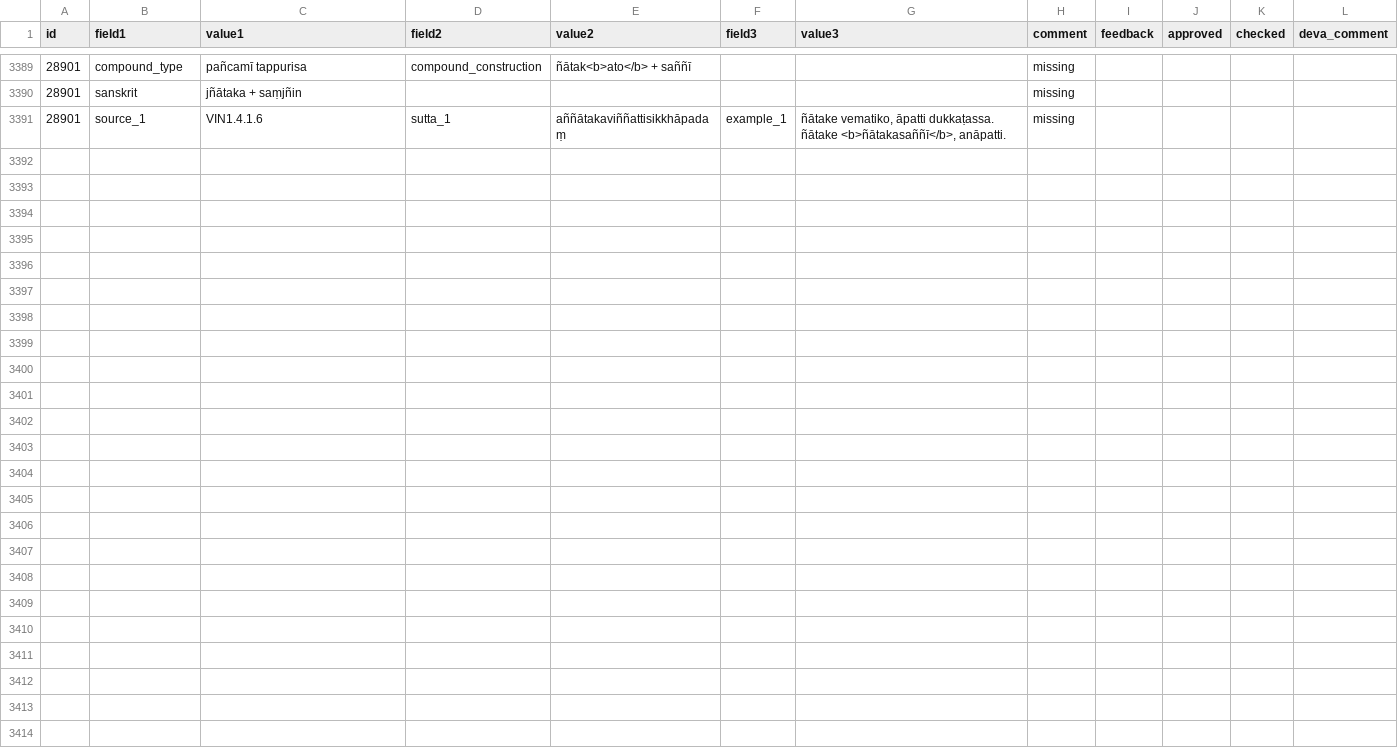
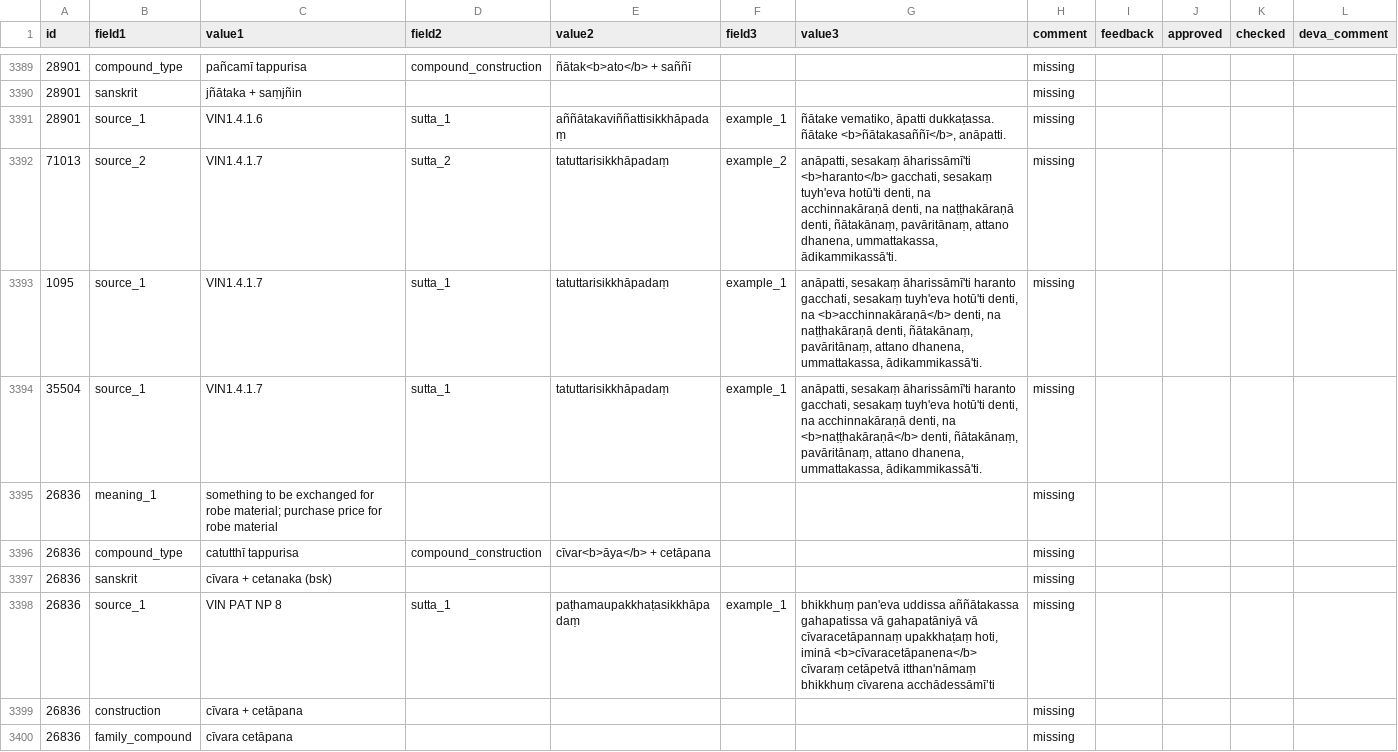
Before and after one commit to sasanarakkha/dpd-db-sbs, a TSV file: gui/corrections.tsv, drawn as a sheet; only a part is shown, gaps mark what is left out; the diff covers the shown part only; the diff names each change by its address in the sheet, - before the commit and + after, or states it on an @@ line.

```diff
--- a/gui/corrections.tsv
+++ b/gui/corrections.tsv
+row 3392: 71013 | source_2 | VIN1.4.1.7 | sutta_2 | tatuttarisikkhāpadaṃ | example_2 | anāpatti, sesakaṃ āharissāmī'ti <b>haranto</b> gacchati, sesakaṃ tuyh'eva hotū'ti denti, na acchinnakāraṇā denti, na naṭṭhakāraṇā denti, ñātakānaṃ, pavāritānaṃ, attano dhanena, ummattakassa, ādikammikassā'ti. | missing
+row 3393: 1095 | source_1 | VIN1.4.1.7 | sutta_1 | tatuttarisikkhāpadaṃ | example_1 | anāpatti, sesakaṃ āharissāmī'ti haranto gacchati, sesakaṃ tuyh'eva hotū'ti denti, na <b>acchinnakāraṇā</b> denti, na naṭṭhakāraṇā denti, ñātakānaṃ, pavāritānaṃ, attano dhanena, ummattakassa, ādikammikassā'ti. | missing
+row 3394: 35504 | source_1 | VIN1.4.1.7 | sutta_1 | tatuttarisikkhāpadaṃ | example_1 | anāpatti, sesakaṃ āharissāmī'ti haranto gacchati, sesakaṃ tuyh'eva hotū'ti denti, na acchinnakāraṇā denti, na <b>naṭṭhakāraṇā</b> denti, ñātakānaṃ, pavāritānaṃ, attano dhanena, ummattakassa, ādikammikassā'ti. | missing
+row 3395: 26836 | meaning_1 | something to be exchanged for robe material; purchase price for robe material |  |  |  |  | missing
+row 3396: 26836 | compound_type | catutthī tappurisa | compound_construction | cīvar<b>āya</b> + cetāpana |  |  | missing
+row 3397: 26836 | sanskrit | cīvara + cetanaka (bsk) |  |  |  |  | missing
+row 3398: 26836 | source_1 | VIN PAT NP 8 | sutta_1 | paṭhamaupakkhaṭasikkhāpadaṃ | example_1 | bhikkhuṃ pan'eva uddissa aññātakassa gahapatissa vā gahapatāniyā vā cīvaracetāpannaṃ upakkhaṭaṃ hoti, iminā <b>cīvaracetāpanena</b> cīvaraṃ cetāpetvā itthan'nāmaṃ bhikkhuṃ cīvarena acchādessāmī’ti | missing
+row 3399: 26836 | construction | cīvara + cetāpana |  |  |  |  | missing
+row 3400: 26836 | family_compound | cīvara cetāpana |  |  |  |  | missing
```
Also changed, not shown: 9 added rows elsewhere in this file, 4 other files.
